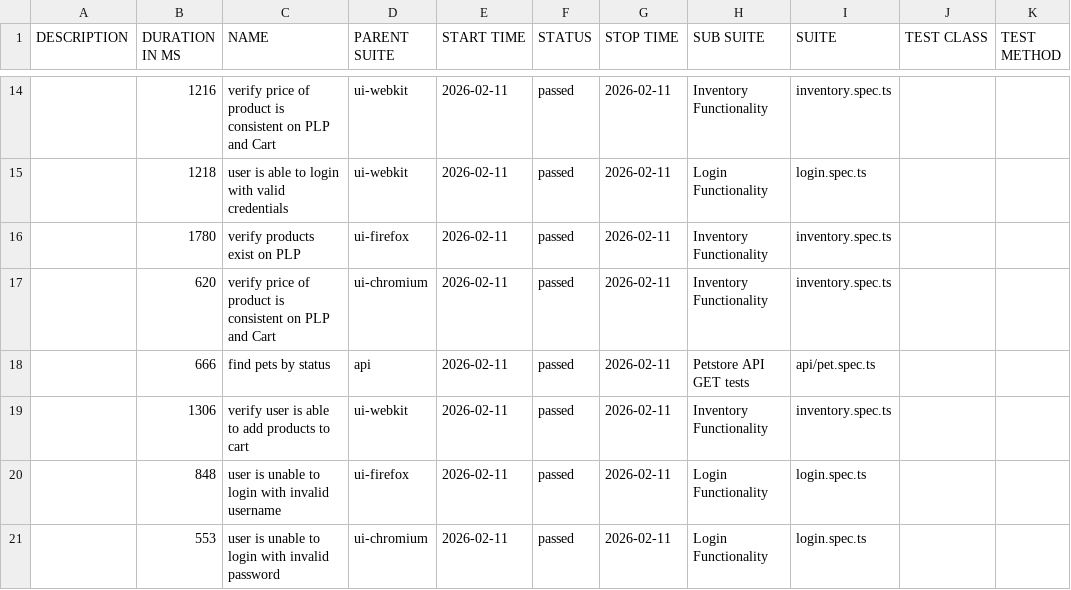
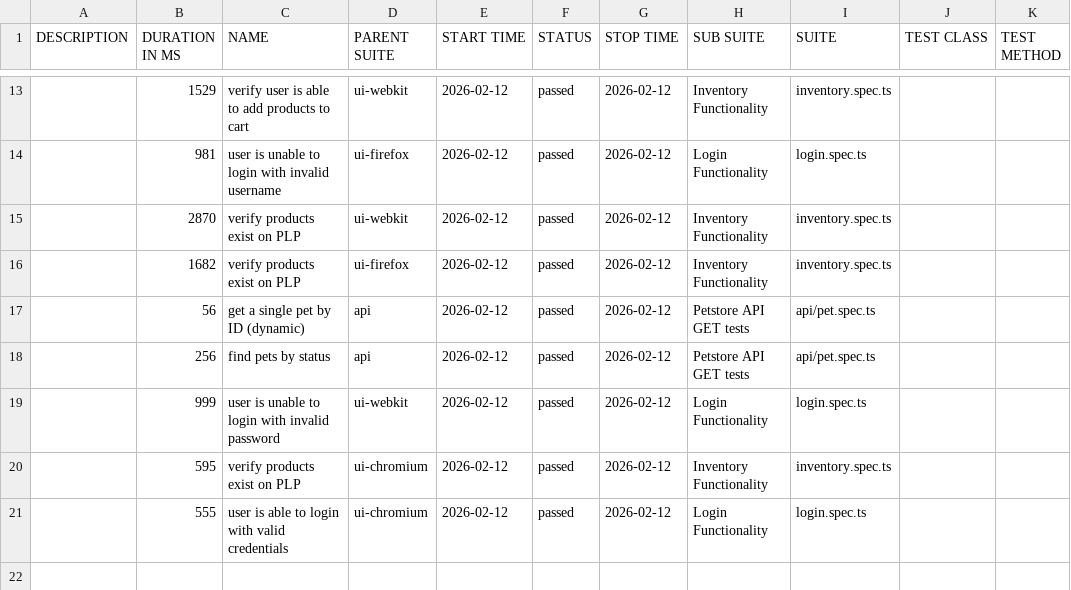
Before and after one commit to admalik10pearls/playwright-poc, a CSV file: data/suites.csv, drawn as a sheet; only a part is shown, gaps mark what is left out; the diff covers the shown part only.

```diff
--- a/data/suites.csv
+++ b/data/suites.csv
@@ -14,8 +13,9 @@
-"","1216","verify price of product is consistent on PLP and Cart","ui-webkit","2026-02-11","passed","2026-02-11","Inventory Functionality","inventory.spec.ts","",""
-"","1218","user is able to login with valid credentials","ui-webkit","2026-02-11","passed","2026-02-11","Login Functionality","login.spec.ts","",""
-"","1780","verify products exist on PLP","ui-firefox","2026-02-11","passed","2026-02-11","Inventory Functionality","inventory.spec.ts","",""
-"","620","verify price of product is consistent on PLP and Cart","ui-chromium","2026-02-11","passed","2026-02-11","Inventory Functionality","inventory.spec.ts","",""
-"","666","find pets by status","api","2026-02-11","passed","2026-02-11","Petstore API GET tests","api/pet.spec.ts","",""
-"","1306","verify user is able to add products to cart","ui-webkit","2026-02-11","passed","2026-02-11","Inventory Functionality","inventory.spec.ts","",""
-"","848","user is unable to login with invalid username","ui-firefox","2026-02-11","passed","2026-02-11","Login Functionality","login.spec.ts","",""
-"","553","user is unable to login with invalid password","ui-chromium","2026-02-11","passed","2026-02-11","Login Functionality","login.spec.ts","",""
+"","1529","verify user is able to add products to cart","ui-webkit","2026-02-12","passed","2026-02-12","Inventory Functionality","inventory.spec.ts","",""
+"","981","user is unable to login with invalid username","ui-firefox","2026-02-12","passed","2026-02-12","Login Functionality","login.spec.ts","",""
+"","2870","verify products exist on PLP","ui-webkit","2026-02-12","passed","2026-02-12","Inventory Functionality","inventory.spec.ts","",""
+"","1682","verify products exist on PLP","ui-firefox","2026-02-12","passed","2026-02-12","Inventory Functionality","inventory.spec.ts","",""
+"","56","get a single pet by ID (dynamic)","api","2026-02-12","passed","2026-02-12","Petstore API GET tests","api/pet.spec.ts","",""
+"","256","find pets by status","api","2026-02-12","passed","2026-02-12","Petstore API GET tests","api/pet.spec.ts","",""
+"","999","user is unable to login with invalid password","ui-webkit","2026-02-12","passed","2026-02-12","Login Functionality","login.spec.ts","",""
+"","595","verify products exist on PLP","ui-chromium","2026-02-12","passed","2026-02-12","Inventory Functionality","inventory.spec.ts","",""
+"","555","user is able to login with valid credentials","ui-chromium","2026-02-12","passed","2026-02-12","Login Functionality","login.spec.ts","",""
```
Also changed, not shown: 5 added rows, 6 removed rows and 19 edited cells elsewhere in this file, 58 other files.
